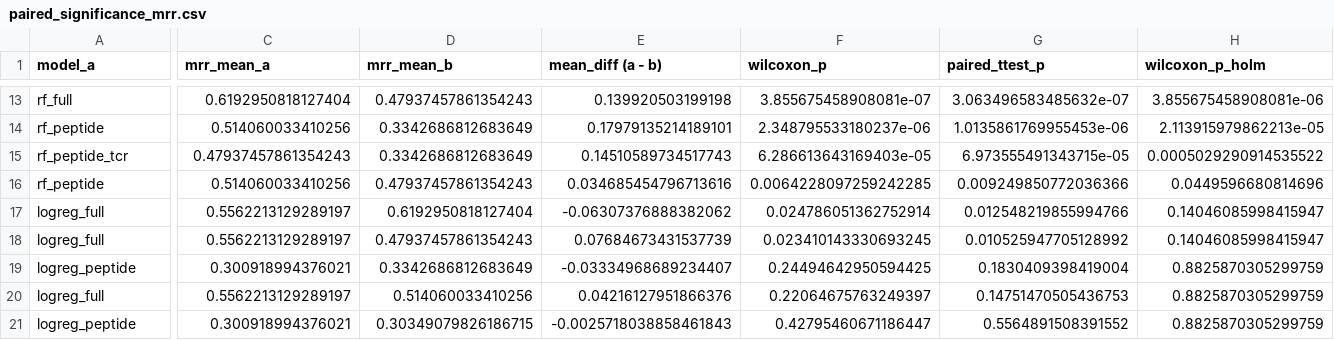
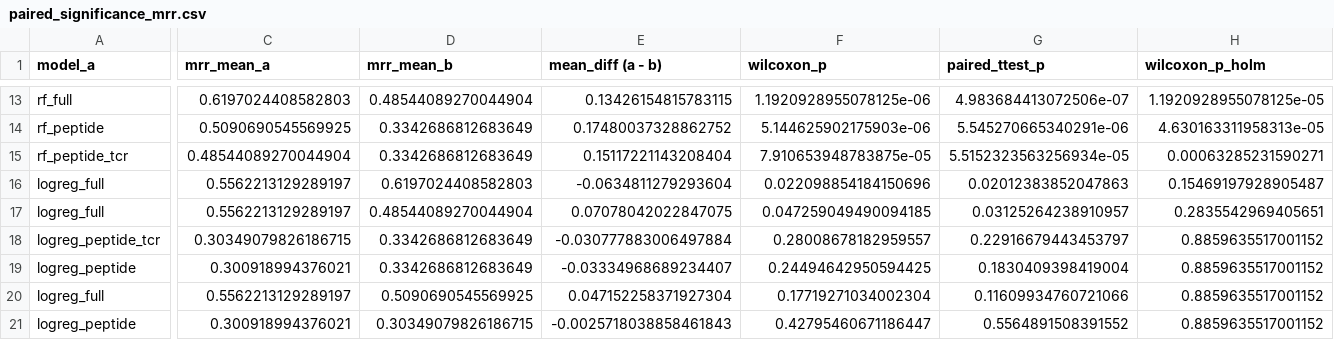
Before and after one commit to annemcq/tcr-peptide-ranking, a CSV file: results/paired_significance_mrr.csv, drawn as a sheet; only a part is shown, gaps mark what is left out; removed rows and columns are numbered as before the commit, all else as after; rows hold the shown columns only; the diff covers the shown part only; the diff names each change by its address in the sheet, - before the commit and + after, or states it on an @@ line.

```diff
--- a/results/paired_significance_mrr.csv
+++ b/results/paired_significance_mrr.csv
-C13 (mrr_mean_a): 0.6192950818127404
+C13 (mrr_mean_a): 0.6197024408582803
-D13 (mrr_mean_b): 0.47937457861354243
+D13 (mrr_mean_b): 0.48544089270044904
-E13 (mean_diff (a - b)): 0.139920503199198
+E13 (mean_diff (a - b)): 0.13426154815783115
-F13 (wilcoxon_p): 3.855675458908081e-07
+F13 (wilcoxon_p): 1.1920928955078125e-06
-G13 (paired_ttest_p): 3.063496583485632e-07
+G13 (paired_ttest_p): 4.983684413072506e-07
-H13 (wilcoxon_p_holm): 3.855675458908081e-06
+H13 (wilcoxon_p_holm): 1.1920928955078125e-05
-C14 (mrr_mean_a): 0.514060033410256
+C14 (mrr_mean_a): 0.5090690545569925
-E14 (mean_diff (a - b)): 0.17979135214189101
+E14 (mean_diff (a - b)): 0.17480037328862752
-F14 (wilcoxon_p): 2.348795533180237e-06
+F14 (wilcoxon_p): 5.144625902175903e-06
-G14 (paired_ttest_p): 1.0135861769955453e-06
+G14 (paired_ttest_p): 5.545270665340291e-06
-H14 (wilcoxon_p_holm): 2.113915979862213e-05
+H14 (wilcoxon_p_holm): 4.630163311958313e-05
-C15 (mrr_mean_a): 0.47937457861354243
+C15 (mrr_mean_a): 0.48544089270044904
-E15 (mean_diff (a - b)): 0.14510589734517743
+E15 (mean_diff (a - b)): 0.15117221143208404
-F15 (wilcoxon_p): 6.286613643169403e-05
+F15 (wilcoxon_p): 7.910653948783875e-05
-G15 (paired_ttest_p): 6.973555491343715e-05
+G15 (paired_ttest_p): 5.5152323563256934e-05
-H15 (wilcoxon_p_holm): 0.0005029290914535522
+H15 (wilcoxon_p_holm): 0.00063285231590271
-row 16: rf_peptide | 0.514060033410256 | 0.47937457861354243 | 0.034685454796713616 | 0.0064228097259242285 | 0.009249850772036366 | 0.0449596680814696
-D16 (mrr_mean_b): 0.6192950818127404
+D16 (mrr_mean_b): 0.6197024408582803
-E16 (mean_diff (a - b)): -0.06307376888382062
+E16 (mean_diff (a - b)): -0.0634811279293604
-F16 (wilcoxon_p): 0.024786051362752914
+F16 (wilcoxon_p): 0.022098854184150696
-G16 (paired_ttest_p): 0.012548219855994766
+G16 (paired_ttest_p): 0.02012383852047863
-H16 (wilcoxon_p_holm): 0.14046085998415947
+H16 (wilcoxon_p_holm): 0.15469197928905487
-D17 (mrr_mean_b): 0.47937457861354243
+D17 (mrr_mean_b): 0.48544089270044904
-E17 (mean_diff (a - b)): 0.07684673431537739
+E17 (mean_diff (a - b)): 0.07078042022847075
-F17 (wilcoxon_p): 0.023410143330693245
+F17 (wilcoxon_p): 0.047259049490094185
-G17 (paired_ttest_p): 0.010525947705128992
+G17 (paired_ttest_p): 0.03125264238910957
-H17 (wilcoxon_p_holm): 0.14046085998415947
+H17 (wilcoxon_p_holm): 0.2835542969405651
+row 18: logreg_peptide_tcr | 0.30349079826186715 | 0.3342686812683649 | -0.030777883006497884 | 0.28008678182959557 | 0.22916679443453797 | 0.8859635517001152
-H19:H21 (wilcoxon_p_holm): 0.8825870305299759
+H19:H21 (wilcoxon_p_holm): 0.8859635517001152
-D20 (mrr_mean_b): 0.514060033410256
+D20 (mrr_mean_b): 0.5090690545569925
-E20 (mean_diff (a - b)): 0.04216127951866376
+E20 (mean_diff (a - b)): 0.047152258371927304
-F20 (wilcoxon_p): 0.22064675763249397
+F20 (wilcoxon_p): 0.17719271034002304
-G20 (paired_ttest_p): 0.14751470505436753
+G20 (paired_ttest_p): 0.11609934760721066
```
Also changed, not shown: 4 added rows, 4 removed rows and 28 edited cells elsewhere in this file, processed/data_tcren_features.csv, results/permutation_importance.csv, 6 other files.
